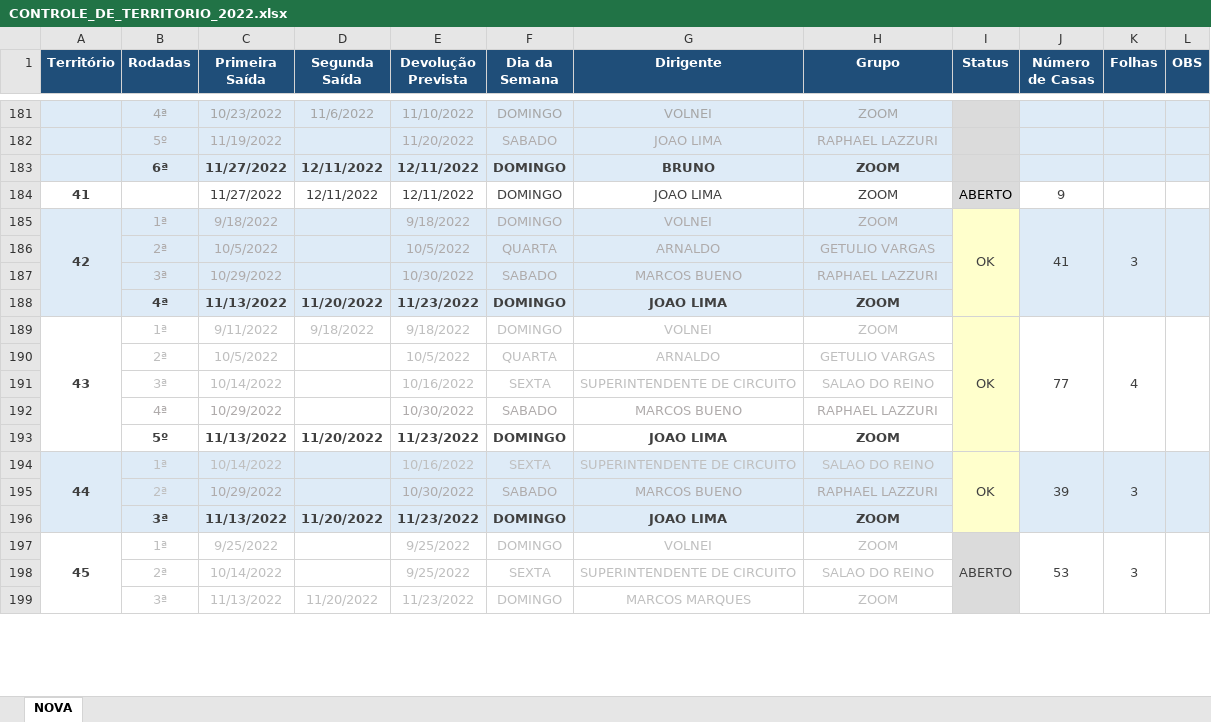
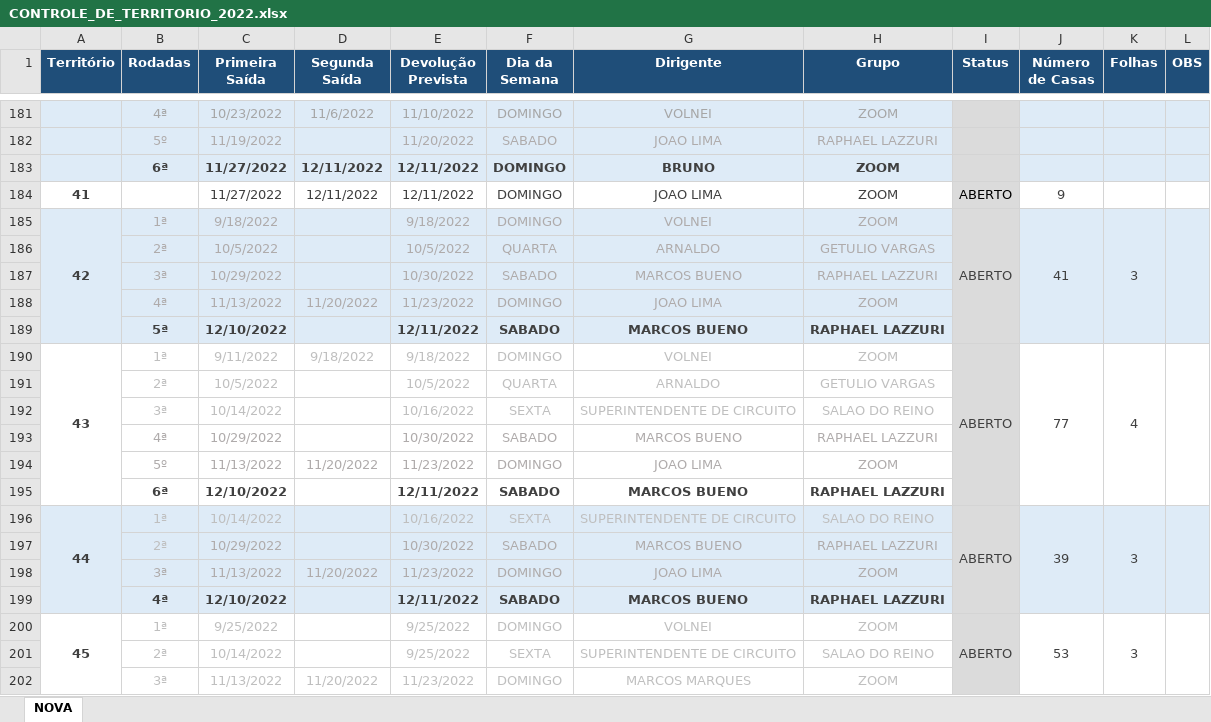
Before and after one commit to phchortolani/controle-territorio, an Excel workbook: sheet/CONTROLE_DE_TERRITORIO_2022.xlsx, sheet NOVA, drawn as a sheet; only a part is shown, gaps mark what is left out; values as stored, in another font and other column widths than the file's, no borders; addresses are those after the commit; the diff names each change by its address in the sheet, - before the commit and + after, or states it on an @@ line.

Commit message:
ATT PLAN

```diff
--- a/sheet/CONTROLE_DE_TERRITORIO_2022.xlsx (sheet NOVA)
+++ b/sheet/CONTROLE_DE_TERRITORIO_2022.xlsx (sheet NOVA)
-I185 (Status): OK
+I185 (Status): ABERTO
-I185:I188 fill: #FFFFCC
+I185:I188 fill: #DBDBDB
@@ B188:H188 bold: on → off, text colour: #404040 → #AFABAB @@
+row 189:  | 5ª | 12/10/2022 |  | 12/11/2022 | SABADO | MARCOS BUENO | RAPHAEL LAZZURI
-I190 (Status): OK
+I190 (Status): ABERTO
-I190:I194 fill: #FFFFCC
+I190:I194 fill: #DBDBDB
@@ B194:H194 bold: on → off, text colour: #404040 → #AFABAB @@
+row 195:  | 6ª | 12/10/2022 |  | 12/11/2022 | SABADO | MARCOS BUENO | RAPHAEL LAZZURI
-I196 (Status): OK
+I196 (Status): ABERTO
-I196:I198 fill: #FFFFCC
+I196:I198 fill: #DBDBDB
@@ B198:H198 bold: on → off, text colour: #404040 → #AFABAB @@
+row 199:  | 4ª | 12/10/2022 |  | 12/11/2022 | SABADO | MARCOS BUENO | RAPHAEL LAZZURI
```
